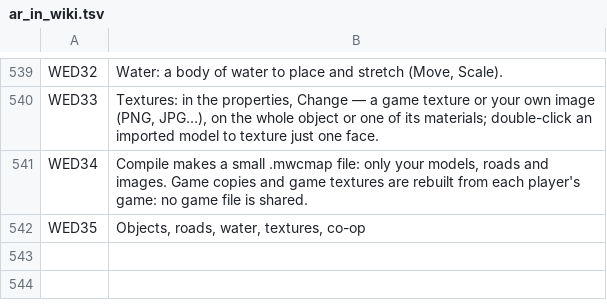
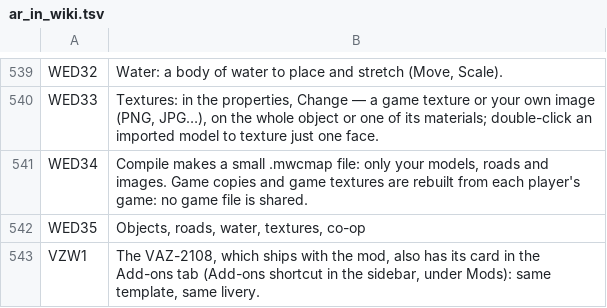
Before and after one commit to Parricidium/MWCoop, a TSV file: run/ar/ar_in_wiki.tsv, drawn as a sheet; only a part is shown, gaps mark what is left out; the diff names each change by its address in the sheet, - before the commit and + after, or states it on an @@ line.

```diff
--- a/run/ar/ar_in_wiki.tsv
+++ b/run/ar/ar_in_wiki.tsv
+row 543: VZW1 | The VAZ-2108, which ships with the mod, also has its card in the Add-ons tab (Add-ons shortcut in the sidebar, under Mods): same template, same livery.
```
Also changed, not shown: run/ar/ar_launcher.tsv, run/ar/ar_out_wiki.tsv, 16 other files.
